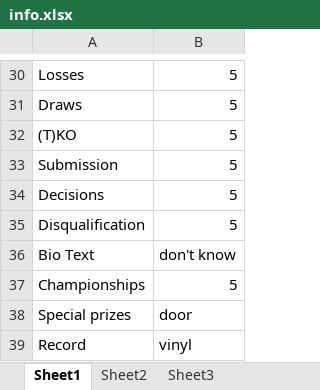
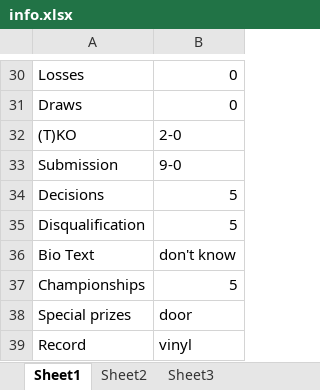
Before and after one commit to kenguie/excel2json, an Excel workbook: info.xlsx, sheet Sheet1, drawn as a sheet; only a part is shown, gaps mark what is left out; values as stored, in another font and other column widths than the file's, no borders; the diff covers the shown part only; the diff names each change by its address in the sheet, - before the commit and + after, or states it on an @@ line.

```diff
--- a/info.xlsx (sheet Sheet1)
+++ b/info.xlsx (sheet Sheet1)
-B30:B31: 5
+B30:B31: 0
-B32: 5
+B32: 2-0
-B33: 5
+B33: 9-0
```
Also changed, not shown: 17 edited cells elsewhere in this sheet, 5 other files.
